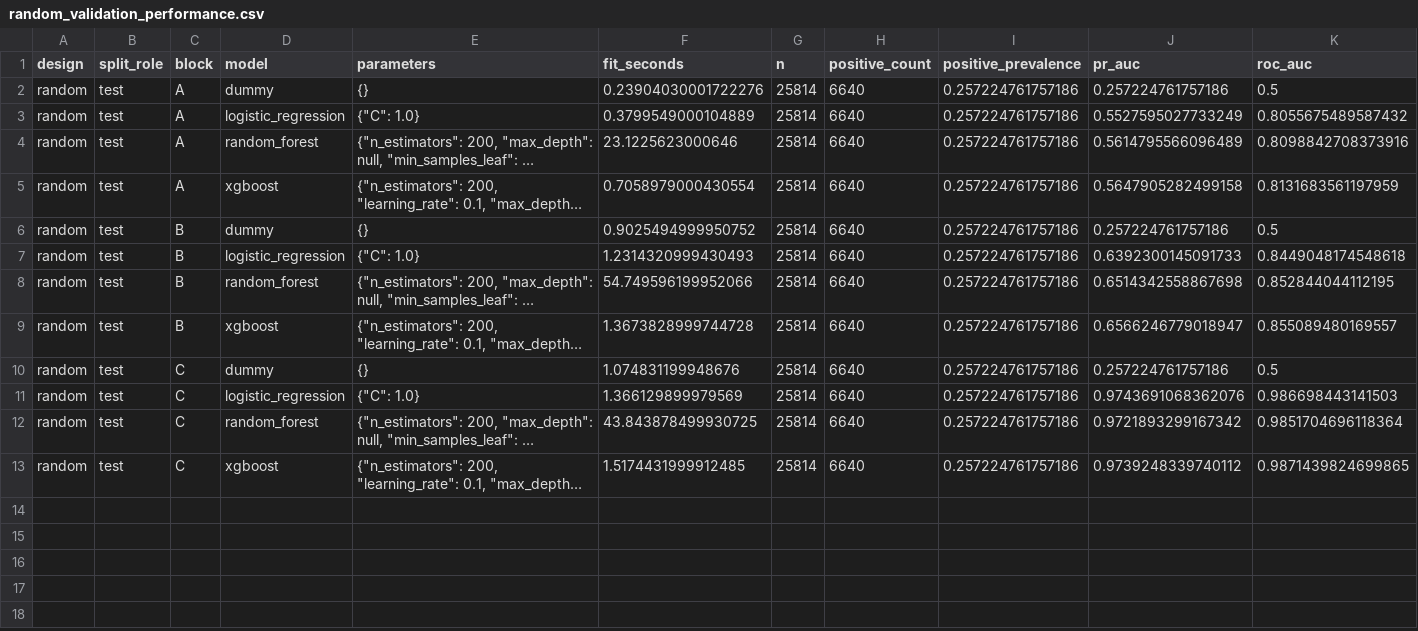
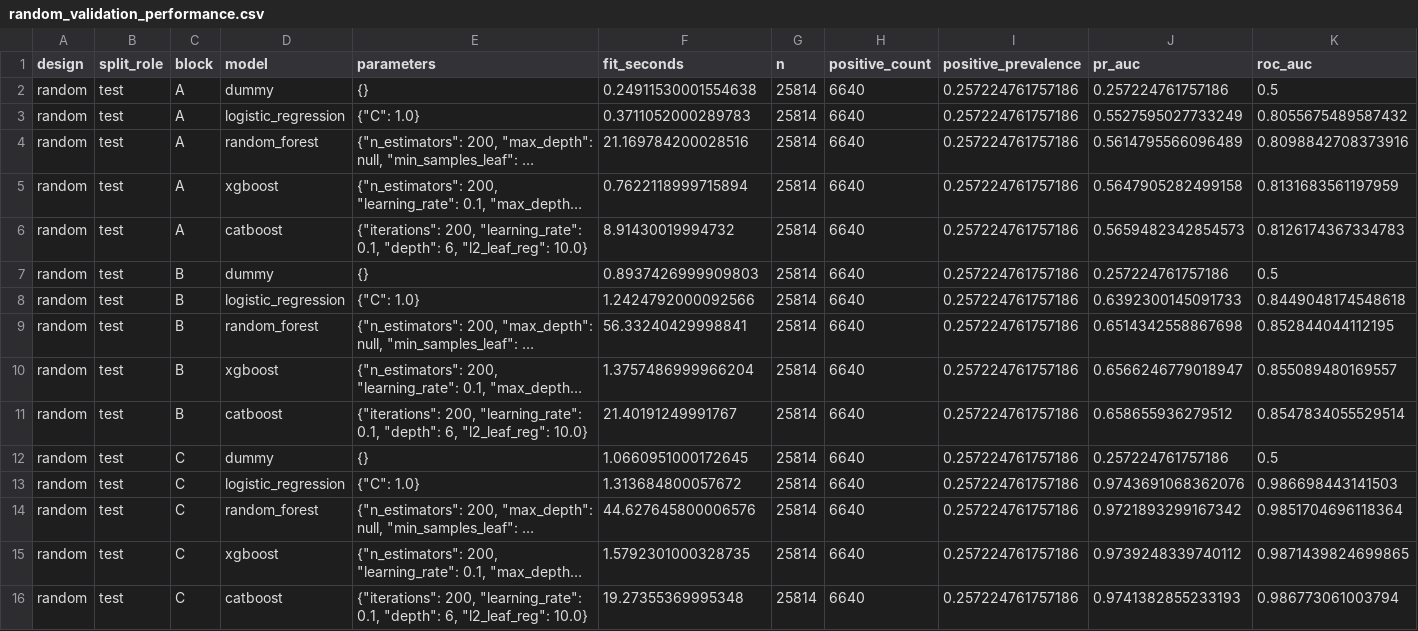
Before and after one commit to jiabin2001/england-non-domestic-fire-ml, a CSV file: outputs/tables/random_validation_performance.csv, drawn as a sheet; only a part is shown; long unchanged cells end in …; addresses are those after the commit; rows hold the shown columns only; the diff names each change by its address in the sheet, - before the commit and + after, or states it on an @@ line.

```diff
--- a/outputs/tables/random_validation_performance.csv
+++ b/outputs/tables/random_validation_performance.csv
-F2 (fit_seconds): 0.23904030001722276
+F2 (fit_seconds): 0.24911530001554638
-F3 (fit_seconds): 0.3799549000104889
+F3 (fit_seconds): 0.3711052000289783
-F4 (fit_seconds): 23.1225623000646
+F4 (fit_seconds): 21.169784200028516
-F5 (fit_seconds): 0.7058979000430554
+F5 (fit_seconds): 0.7622118999715894
+row 6: random | test | A | catboost | {"iterations": 200, "learning_rate": 0.1, "depth": 6, "l2_leaf_reg": 10.0} | 8.91430019994732 | 25814 | 6640 | 0.257224761757186 | 0.5659482342854573 | 0.8126174367334783
-F7 (fit_seconds): 0.9025494999950752
+F7 (fit_seconds): 0.8937426999909803
-F8 (fit_seconds): 1.2314320999430493
+F8 (fit_seconds): 1.2424792000092566
-F9 (fit_seconds): 54.749596199952066
+F9 (fit_seconds): 56.33240429998841
-F10 (fit_seconds): 1.3673828999744728
+F10 (fit_seconds): 1.3757486999966204
+row 11: random | test | B | catboost | {"iterations": 200, "learning_rate": 0.1, "depth": 6, "l2_leaf_reg": 10.0} | 21.40191249991767 | 25814 | 6640 | 0.257224761757186 | 0.658655936279512 | 0.8547834055529514
-F12 (fit_seconds): 1.074831199948676
+F12 (fit_seconds): 1.0660951000172645
-F13 (fit_seconds): 1.366129899979569
+F13 (fit_seconds): 1.313684800057672
-F14 (fit_seconds): 43.843878499930725
+F14 (fit_seconds): 44.627645800006576
-F15 (fit_seconds): 1.5174431999912485
+F15 (fit_seconds): 1.5792301000328735
+row 16: random | test | C | catboost | {"iterations": 200, "learning_rate": 0.1, "depth": 6, "l2_leaf_reg": 10.0} | 19.27355369995348 | 25814 | 6640 | 0.257224761757186 | 0.9741382855233193 | 0.986773061003794
```
Also changed, not shown: outputs/tables/development_validation_performance.csv, outputs/tables/hyperparameter_search_results.csv, 38 other files.
